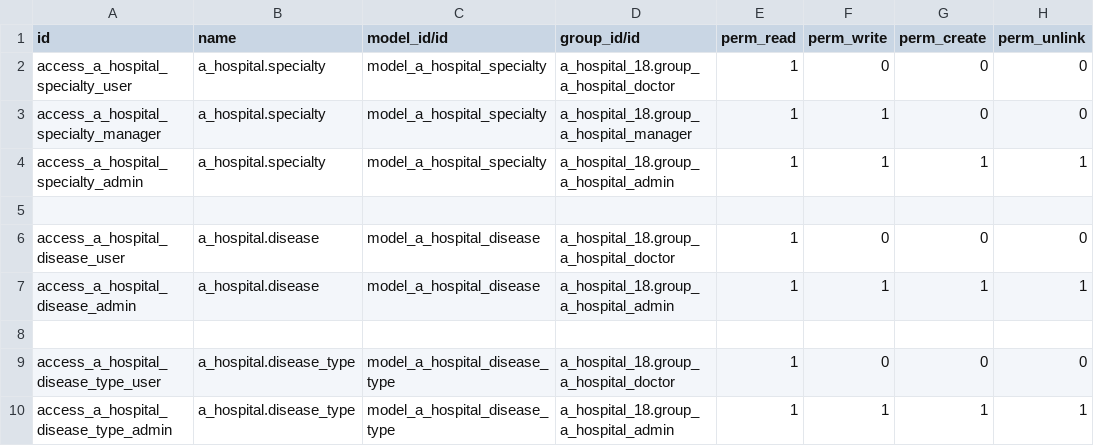
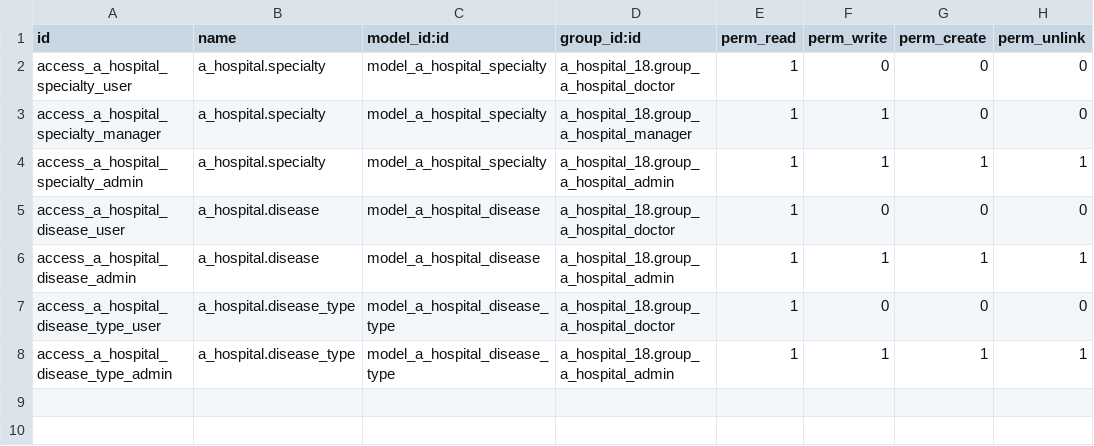
Before and after one commit to saymonset/odoo-from-13-to-18, a CSV file: arquitectura/odoo18/clientes/cliente1/extra-addons/extra/a_hospital_18/security/ir.model.access.csv, drawn as a sheet.

```diff
--- a/arquitectura/odoo18/clientes/cliente1/extra-addons/extra/a_hospital_18/security/ir.model.access.csv
+++ b/arquitectura/odoo18/clientes/cliente1/extra-addons/extra/a_hospital_18/security/ir.model.access.csv
@@ -1,2 +1,2 @@
-id,name,model_id/id,group_id/id,perm_read,perm_write,perm_create,perm_unlink
+id,name,model_id:id,group_id:id,perm_read,perm_write,perm_create,perm_unlink
 access_a_hospital_specialty_user,a_hospital.specialty,model_a_hospital_specialty,a_hospital_18.group_a_hospital_doctor,1,0,0,0
@@ -4,6 +4,4 @@ access_a_hospital_specialty_manager,a_hospital.specialty,model_a_hospital_specia
 access_a_hospital_specialty_admin,a_hospital.specialty,model_a_hospital_specialty,a_hospital_18.group_a_hospital_admin,1,1,1,1
-
 access_a_hospital_disease_user,a_hospital.disease,model_a_hospital_disease,a_hospital_18.group_a_hospital_doctor,1,0,0,0
 access_a_hospital_disease_admin,a_hospital.disease,model_a_hospital_disease,a_hospital_18.group_a_hospital_admin,1,1,1,1
-
 access_a_hospital_disease_type_user,a_hospital.disease_type,model_a_hospital_disease_type,a_hospital_18.group_a_hospital_doctor,1,0,0,0
```
Also changed, not shown: 6 other files.
